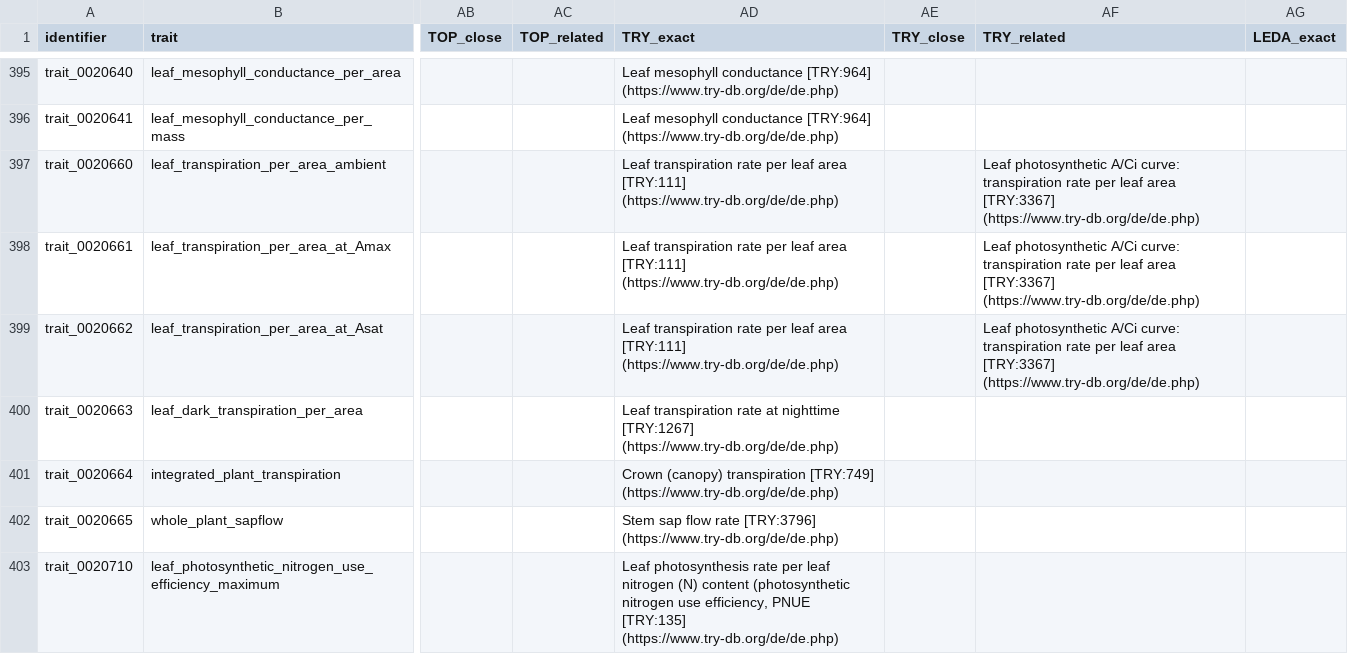
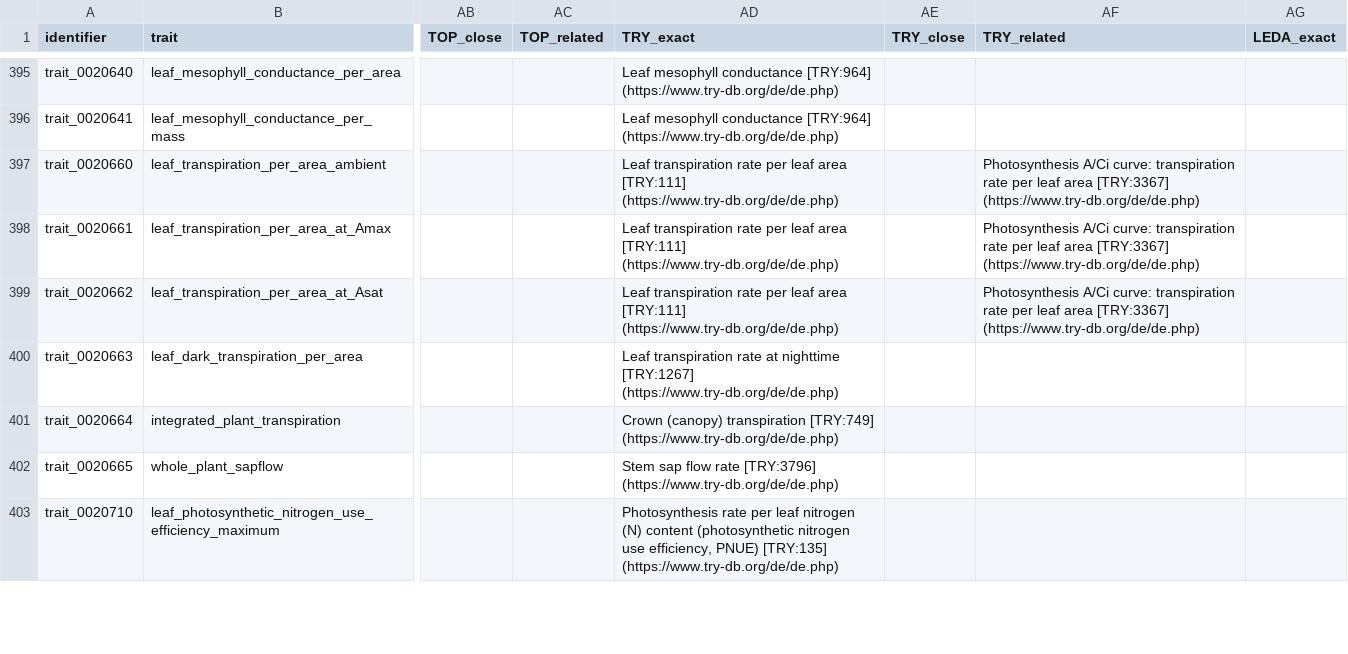
Before and after one commit to traitecoevo/APD, a CSV file: data/APD_traits_input.csv, drawn as a sheet; only a part is shown, gaps mark what is left out; the diff covers the shown part only; the diff names each change by its address in the sheet, - before the commit and + after, or states it on an @@ line.

```diff
--- a/data/APD_traits_input.csv
+++ b/data/APD_traits_input.csv
-AF397:AF399 (TRY_related): Leaf photosynthetic A/Ci curve:…
+AF397:AF399 (TRY_related): Photosynthesis A/Ci curve:…
-AD403 (TRY_exact): Leaf photosynthesis rate per leaf nitrogen (N) content (photosynthetic nitrogen use efficiency, PNUE [TRY:135] (https://www.try-db.org/de/de.php)
+AD403 (TRY_exact): Photosynthesis rate per leaf nitrogen (N) content (photosynthetic nitrogen use efficiency, PNUE) [TRY:135] (https://www.try-db.org/de/de.php)
```
Also changed, not shown: 55 edited cells elsewhere in this file.
